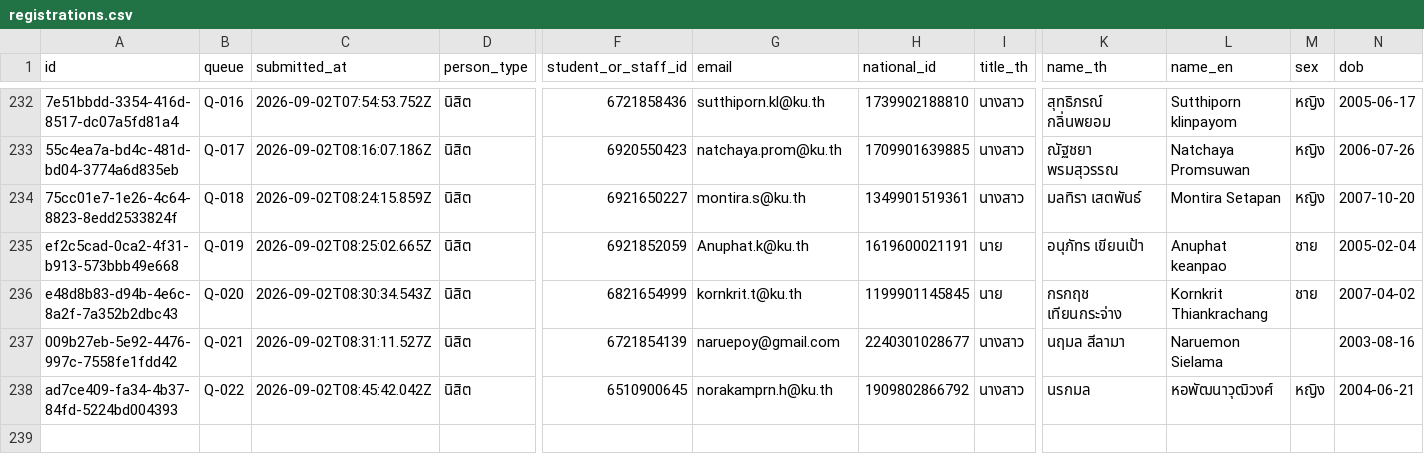
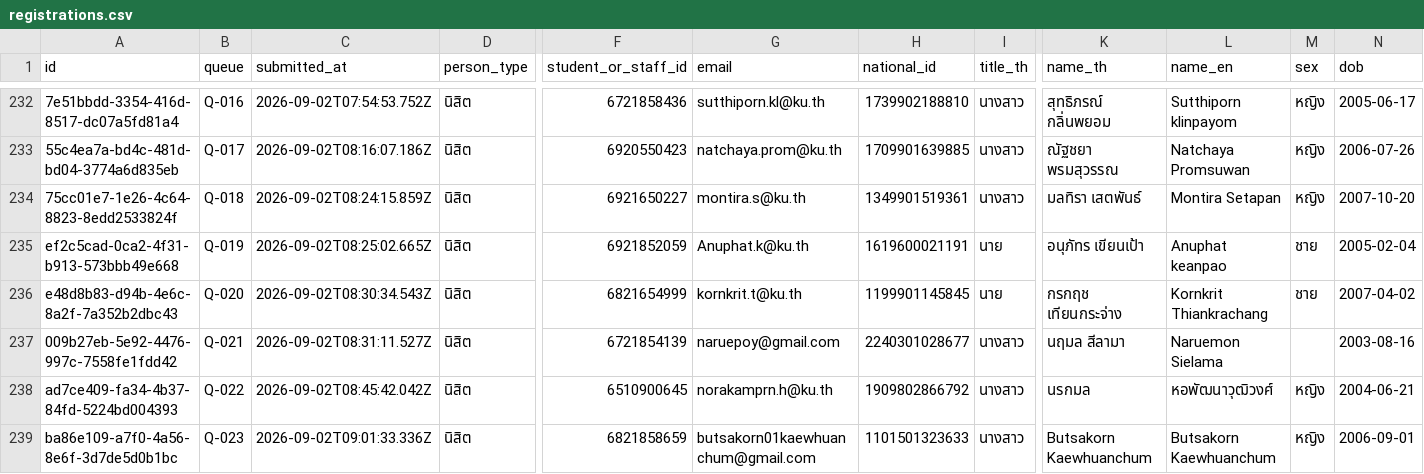
Before and after one commit to PythonianSt/Register2, a CSV file: data/registrations.csv, drawn as a sheet; only a part is shown, gaps mark what is left out; rows hold the shown columns only; the diff names each change by its address in the sheet, - before the commit and + after, or states it on an @@ line.

Commit message:
registration ba86e109-a7f0-4a56-8e6f-3d7de5d0b1bc

```diff
--- a/data/registrations.csv
+++ b/data/registrations.csv
+row 239: ba86e109-a7f0-4a56-8e6f-3d7de5d0b1bc | Q-023 | 2026-09-02T09:01:33.336Z | นิสิต | 6821858659 | butsakorn01kaewhuanchum@gmail.com | 1101501323633 | นางสาว | Butsakorn Kaewhuanchum | Butsakorn Kaewhuanchum | หญิง | 2006-09-01
```
